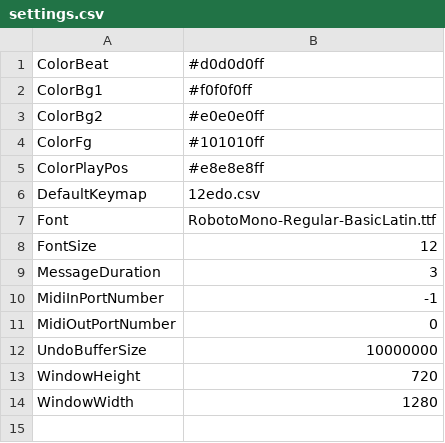
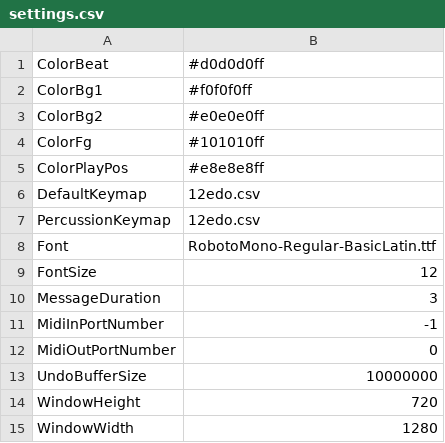
Before and after one commit to jangler/faunatone, a CSV file: config/settings.csv, drawn as a sheet; the diff names each change by its address in the sheet, - before the commit and + after, or states it on an @@ line.

Commit message:
Always use 12edo.csv keymap for percussion (configurable)

```diff
--- a/config/settings.csv
+++ b/config/settings.csv
+row 7: PercussionKeymap | 12edo.csv
```
Also changed, not shown: 3 other files.
